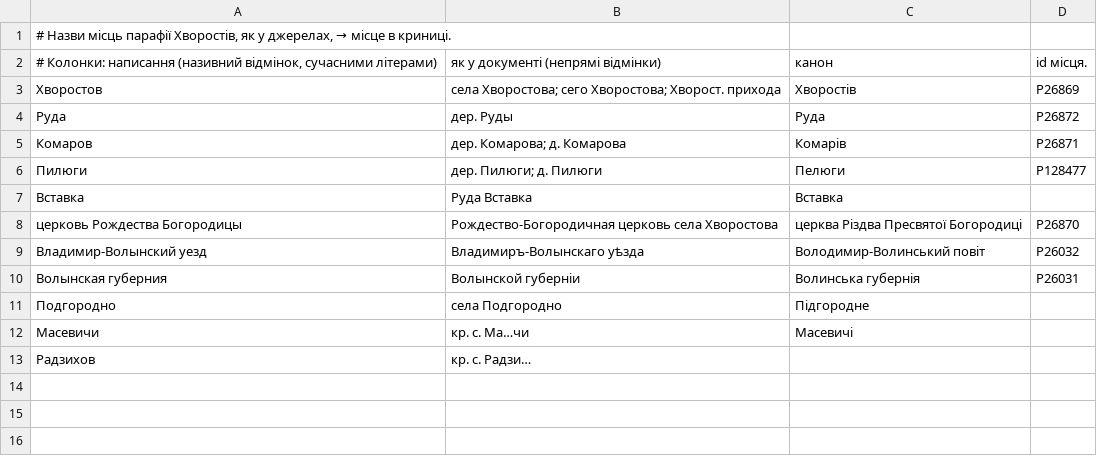
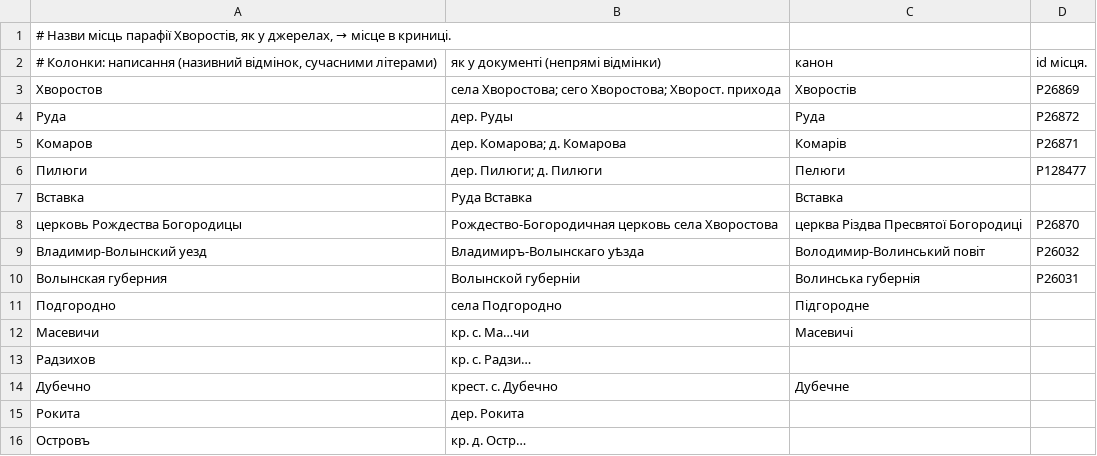
Before and after one commit to solvek/imennyk, a TSV file: dictionaries/places-khvorostiv.tsv, drawn as a sheet.

```diff
--- a/dictionaries/places-khvorostiv.tsv
+++ b/dictionaries/places-khvorostiv.tsv
@@ -13 +13,4 @@
 Радзихов	кр. с. Радзи…
+Дубечно	крест. с. Дубечно	Дубечне	
+Рокита	дер. Рокита		
+Островъ	кр. д. Остр…		
```
Also changed, not shown: dictionaries/patronymics.tsv, dictionaries/surname-forms-khvorostiv.tsv, 1 other file.
